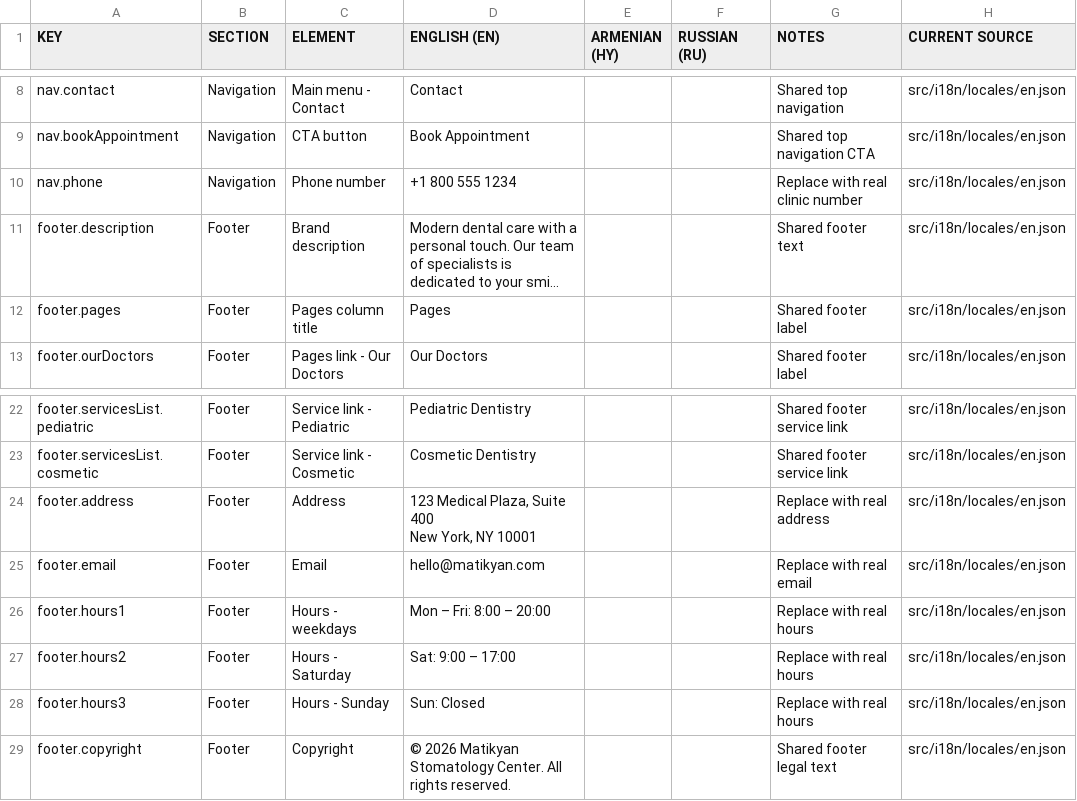
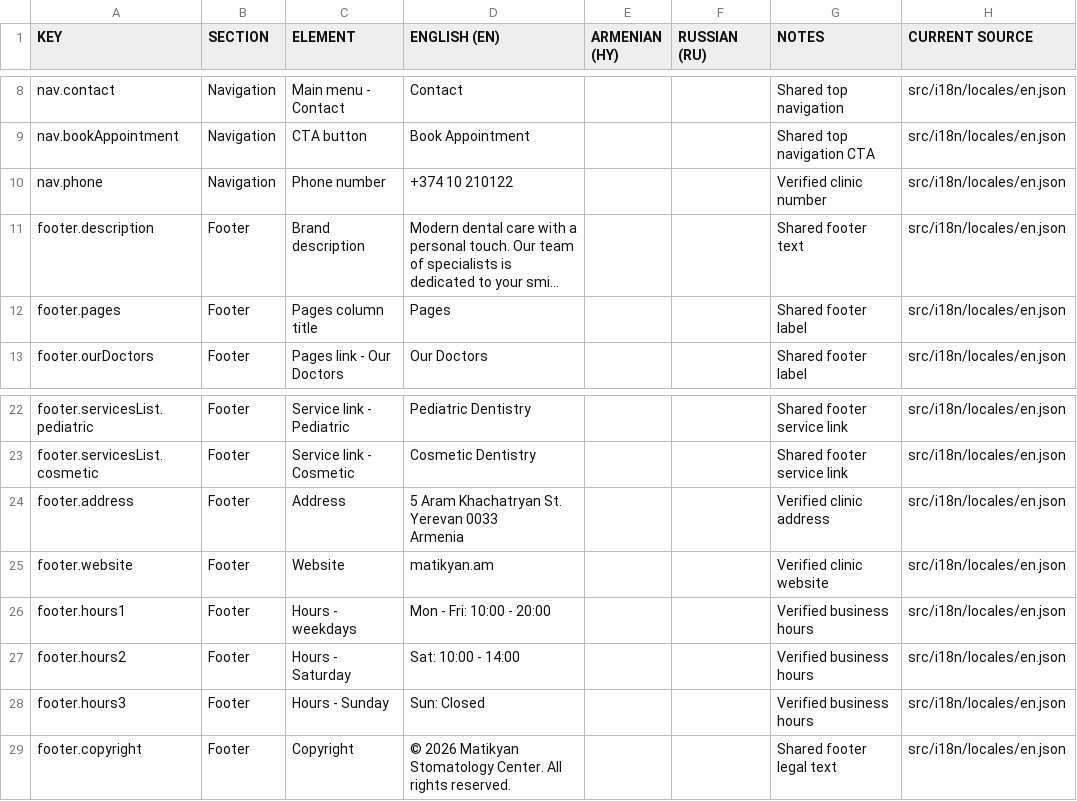
Before and after one commit to GorMatikyan/matikyan-clinic, a CSV file: docs/content-sheets/Common.csv, drawn as a sheet; only a part is shown, gaps mark what is left out; long unchanged cells end in …; removed rows and columns are numbered as before the commit, all else as after; ↵ is a line break in a cell; the diff names each change by its address in the sheet, - before the commit and + after, or states it on an @@ line.

```diff
--- a/docs/content-sheets/Common.csv
+++ b/docs/content-sheets/Common.csv
-D10 (ENGLISH (EN)): +1 800 555 1234
+D10 (ENGLISH (EN)): +374 10 210122
-G10 (NOTES): Replace with real clinic number
+G10 (NOTES): Verified clinic number
-D24 (ENGLISH (EN)): 123 Medical Plaza, Suite 400 ↵ New York, NY 10001
+D24 (ENGLISH (EN)): 5 Aram Khachatryan St. ↵ Yerevan 0033 ↵ Armenia
-G24 (NOTES): Replace with real address
+G24 (NOTES): Verified clinic address
-row 25: footer.email | Footer | Email | hello@matikyan.com |  |  | Replace with real email | src/i18n/locales/en.json
+row 25: footer.website | Footer | Website | matikyan.am |  |  | Verified clinic website | src/i18n/locales/en.json
-D26 (ENGLISH (EN)): Mon – Fri: 8:00 – 20:00
+D26 (ENGLISH (EN)): Mon - Fri: 10:00 - 20:00
-G26:G28 (NOTES): Replace with real hours
+G26:G28 (NOTES): Verified business hours
-D27 (ENGLISH (EN)): Sat: 9:00 – 17:00
+D27 (ENGLISH (EN)): Sat: 10:00 - 14:00
```
Also changed, not shown: docs/content-sheets/Contact.csv, docs/content-sheets/Home.csv, 15 other files.
